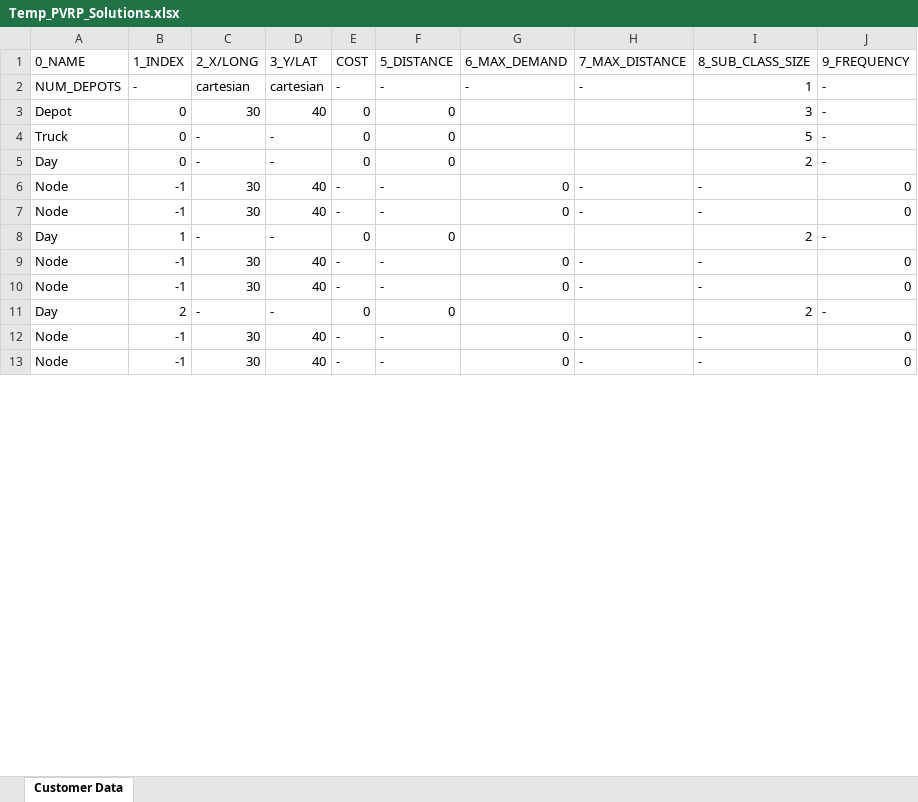
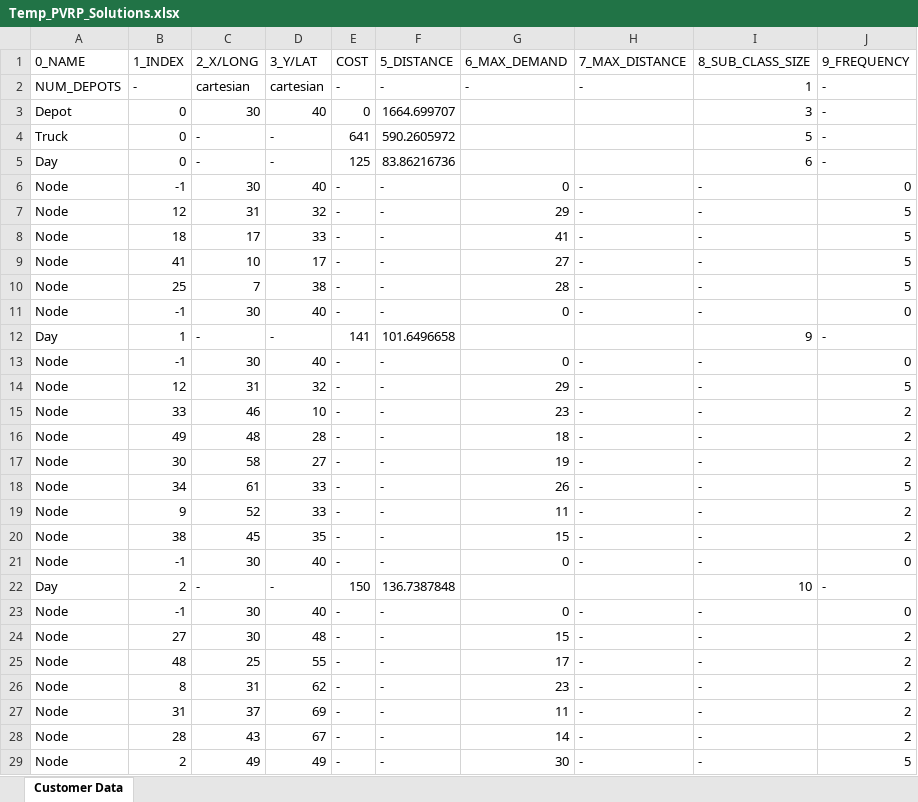
Before and after one commit to joshS314159/Zeus_TR, an Excel workbook: temp/Temp_PVRP_Solutions.xlsx, sheet Customer Data, drawn as a sheet; only a part is shown; the shorter side is filled out with more unchanged rows; values as stored, in another font and other column widths than the file's, no borders; addresses are those after the commit; the diff covers the shown part only; the diff names each change by its address in the sheet, - before the commit and + after, or states it on an @@ line.

```diff
--- a/temp/Temp_PVRP_Solutions.xlsx (sheet Customer Data)
+++ b/temp/Temp_PVRP_Solutions.xlsx (sheet Customer Data)
-F3 (5_DISTANCE): 0
+F3 (5_DISTANCE): 1664.699707
-E4 (COST): 0
+E4 (COST): 641
-F4 (5_DISTANCE): 0
+F4 (5_DISTANCE): 590.2605972
-E5 (COST): 0
+E5 (COST): 125
-F5 (5_DISTANCE): 0
+F5 (5_DISTANCE): 83.86216736
-I5 (8_SUB_CLASS_SIZE): 2
+I5 (8_SUB_CLASS_SIZE): 6
+row 7: Node | 12 | 31 | 32 | - | - | 29 | - | - | 5
+row 8: Node | 18 | 17 | 33 | - | - | 41 | - | - | 5
+row 9: Node | 41 | 10 | 17 | - | - | 27 | - | - | 5
+row 10: Node | 25 | 7 | 38 | - | - | 28 | - | - | 5
-E12 (COST): 0
+E12 (COST): 141
-F12 (5_DISTANCE): 0
+F12 (5_DISTANCE): 101.6496658
-I12 (8_SUB_CLASS_SIZE): 2
+I12 (8_SUB_CLASS_SIZE): 9
+row 14: Node | 12 | 31 | 32 | - | - | 29 | - | - | 5
+row 15: Node | 33 | 46 | 10 | - | - | 23 | - | - | 2
+row 16: Node | 49 | 48 | 28 | - | - | 18 | - | - | 2
+row 17: Node | 30 | 58 | 27 | - | - | 19 | - | - | 2
+row 18: Node | 34 | 61 | 33 | - | - | 26 | - | - | 5
+row 19: Node | 9 | 52 | 33 | - | - | 11 | - | - | 2
+row 20: Node | 38 | 45 | 35 | - | - | 15 | - | - | 2
-E22 (COST): 0
+E22 (COST): 150
-F22 (5_DISTANCE): 0
+F22 (5_DISTANCE): 136.7387848
-I22 (8_SUB_CLASS_SIZE): 2
+I22 (8_SUB_CLASS_SIZE): 10
+row 24: Node | 27 | 30 | 48 | - | - | 15 | - | - | 2
+row 25: Node | 48 | 25 | 55 | - | - | 17 | - | - | 2
+row 26: Node | 8 | 31 | 62 | - | - | 23 | - | - | 2
+row 27: Node | 31 | 37 | 69 | - | - | 11 | - | - | 2
+row 28: Node | 28 | 43 | 67 | - | - | 14 | - | - | 2
+row 29: Node | 2 | 49 | 49 | - | - | 30 | - | - | 5
```
Also changed, not shown: 87 added rows and 40 edited cells elsewhere in this sheet, data/TR/results/PVRP_All_Long_Solutions.xlsx, data/TR/results/PVRP_All_Short_Solutions.xlsx, 34 other files.
